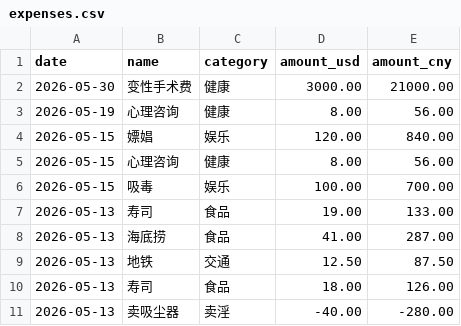
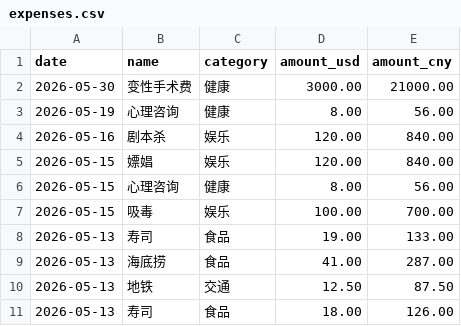
Before and after one commit to yang-lanlan/jizhang, a CSV file: data/expenses.csv, drawn as a sheet; only a part is shown; the shorter side is filled out with more unchanged rows; the diff names each change by its address in the sheet, - before the commit and + after, or states it on an @@ line.

Commit message:
chore: update csv 2026-05-14T00:04:56.781Z

```diff
--- a/data/expenses.csv
+++ b/data/expenses.csv
+row 4: 2026-05-16 | 剧本杀 | 娱乐 | 120.00 | 840.00
```
